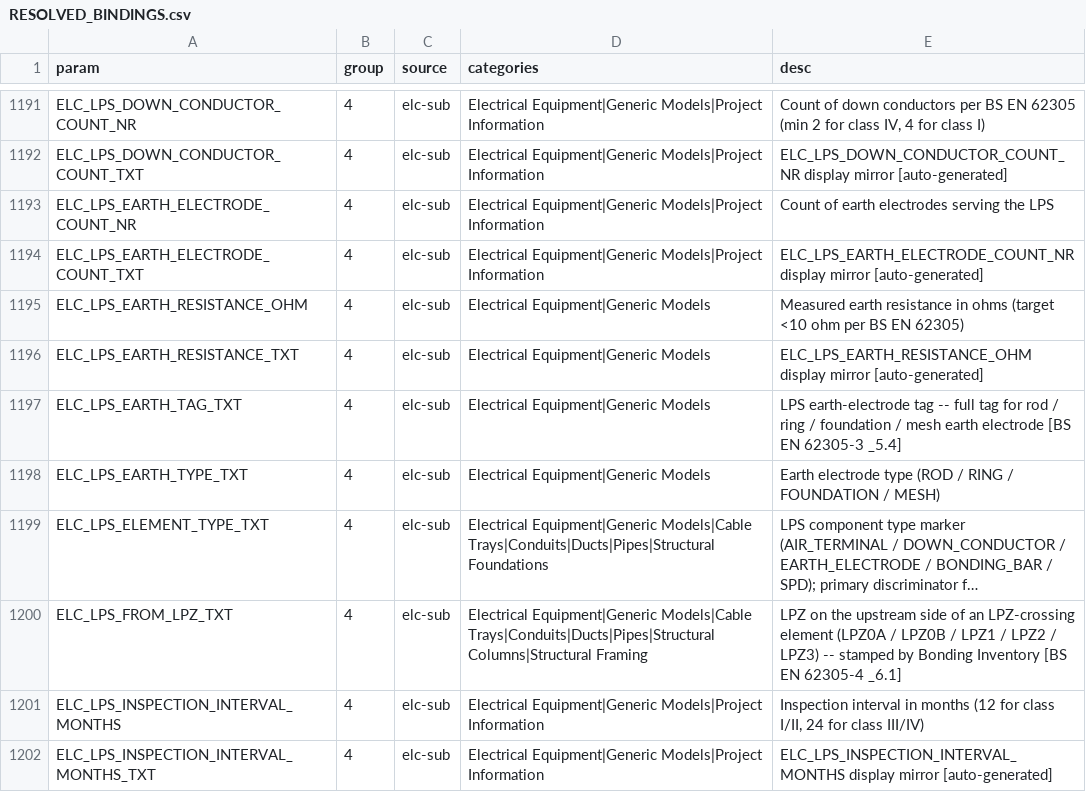
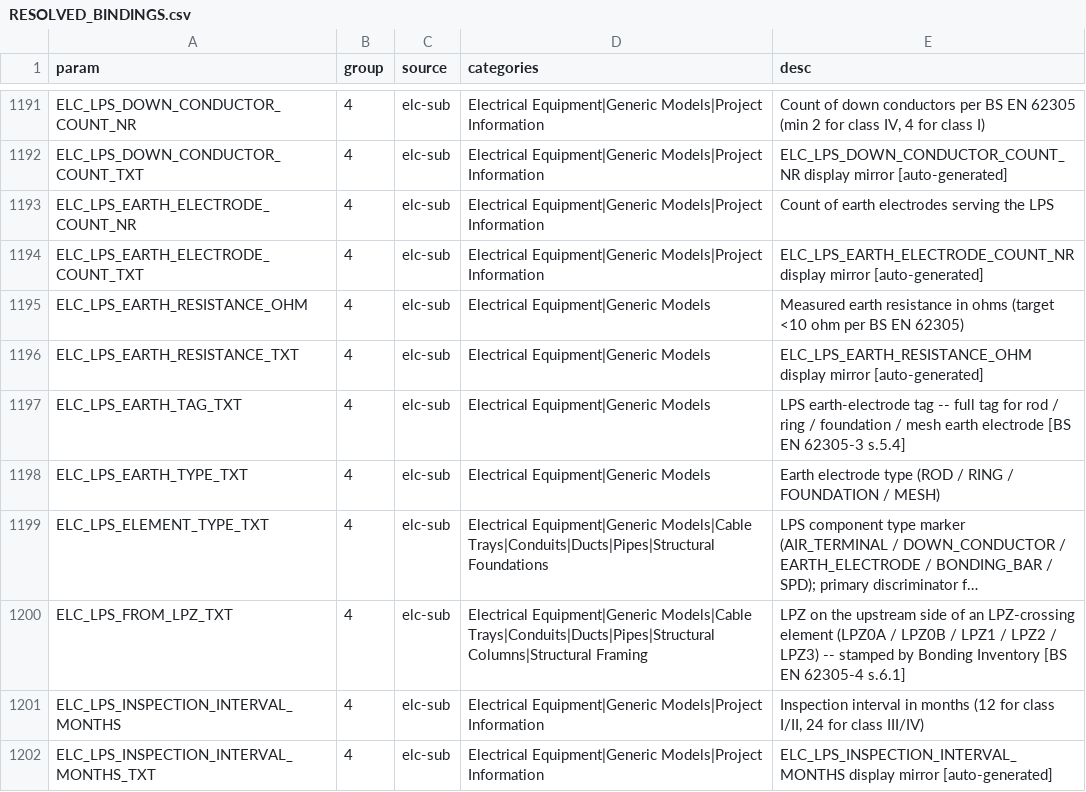
Before and after one commit to beckykyomugisha/STINGTOOLS, a CSV file: docs/RESOLVED_BINDINGS.csv, drawn as a sheet; only a part is shown, gaps mark what is left out; long unchanged cells end in …; the diff covers the shown part only; the diff names each change by its address in the sheet, - before the commit and + after, or states it on an @@ line.

```diff
--- a/docs/RESOLVED_BINDINGS.csv
+++ b/docs/RESOLVED_BINDINGS.csv
-E1197 (desc): …EN 62305-3 _5.4]
+E1197 (desc): …EN 62305-3 s.5.4]
-E1200 (desc): …EN 62305-4 _6.1]
+E1200 (desc): …EN 62305-4 s.6.1]
```
Also changed, not shown: 28 edited cells elsewhere in this file, 3 other files.
